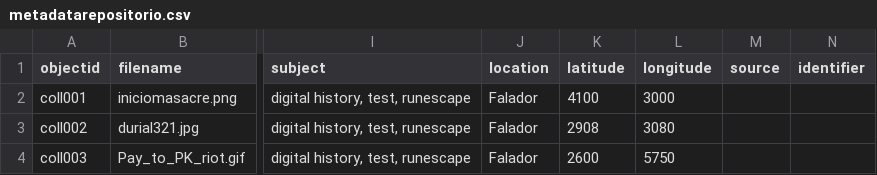
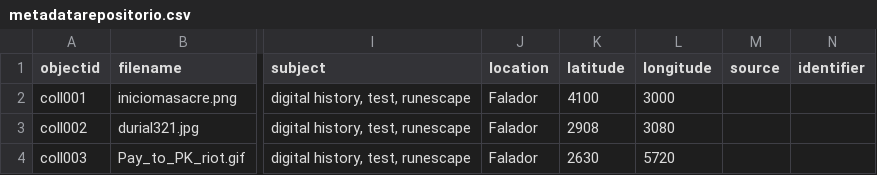
Before and after one commit to nuclearst/Prueba-2-OSRS, a CSV file: _data/metadatarepositorio.csv, drawn as a sheet; only a part is shown, gaps mark what is left out; the diff names each change by its address in the sheet, - before the commit and + after, or states it on an @@ line.

Commit message:
Update metadatarepositorio.csv

```diff
--- a/_data/metadatarepositorio.csv
+++ b/_data/metadatarepositorio.csv
-K4 (latitude): 2600
+K4 (latitude): 2630
-L4 (longitude): 5750
+L4 (longitude): 5720
```
